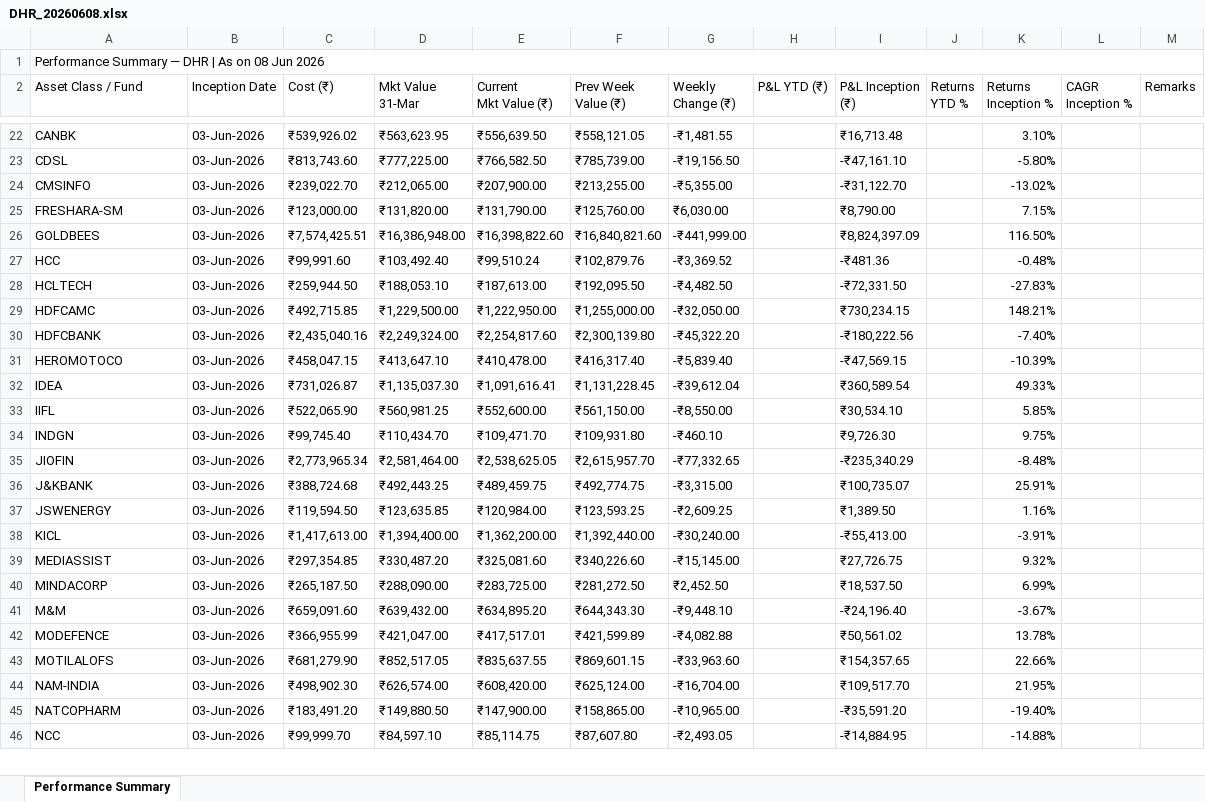
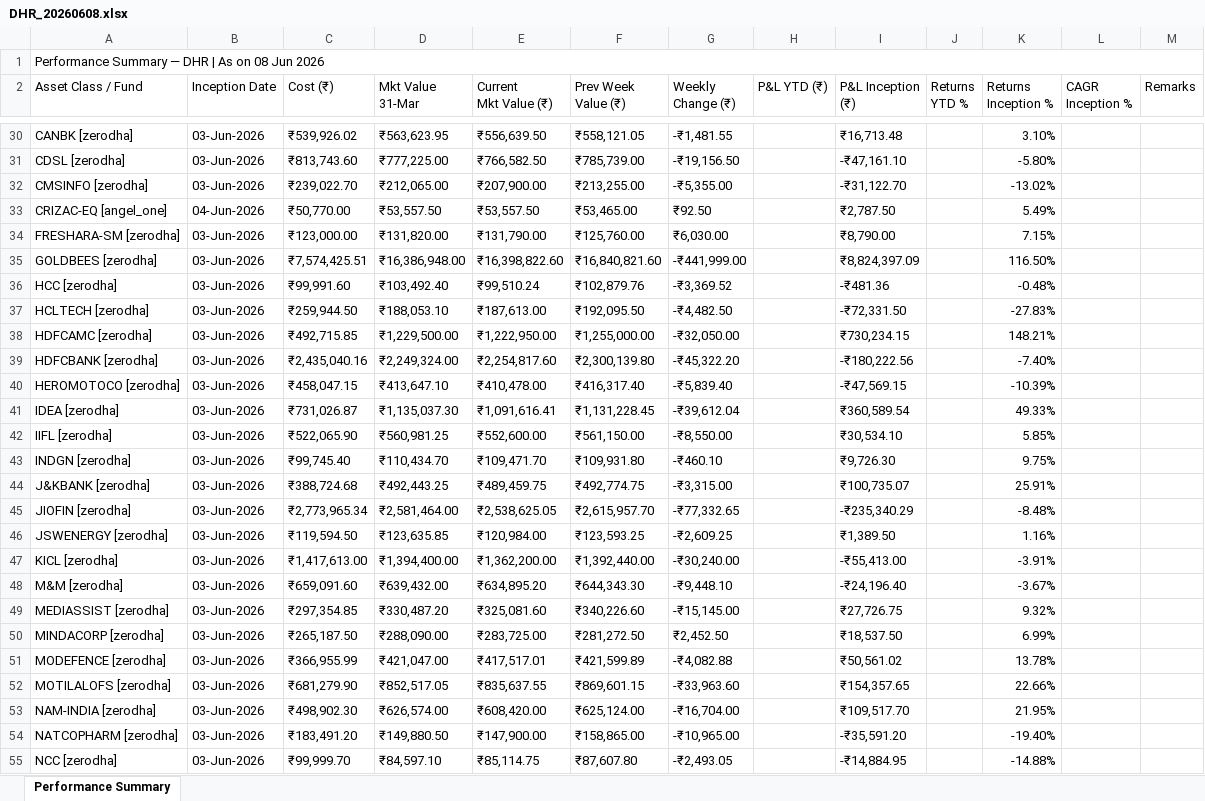
Before and after one commit to lil-jonny-xx/IWS-Finserv, an Excel workbook: mis-portal/reports/2026-06-08/DHR_20260608.xlsx, sheet Performance Summary, drawn as a sheet; only a part is shown, gaps mark what is left out; values as stored, in another font and other column widths than the file's, no cell formats; removed rows and columns are numbered as before the commit, all else as after; the diff covers the shown part only; the diff names each change by its address in the sheet, - before the commit and + after, or states it on an @@ line.

```diff
--- a/mis-portal/reports/2026-06-08/DHR_20260608.xlsx (sheet Performance Summary)
+++ b/mis-portal/reports/2026-06-08/DHR_20260608.xlsx (sheet Performance Summary)
-A30 (Asset Class / Fund): CANBK
+A30 (Asset Class / Fund): CANBK [zerodha]
-A31 (Asset Class / Fund): CDSL
+A31 (Asset Class / Fund): CDSL [zerodha]
-A32 (Asset Class / Fund): CMSINFO
+A32 (Asset Class / Fund): CMSINFO [zerodha]
+row 33: CRIZAC-EQ [angel_one] | 04-Jun-2026 | ₹50,770.00 | ₹53,557.50 | ₹53,557.50 | ₹53,465.00 | ₹92.50 |  | ₹2,787.50 |  | 5.49%
-A34 (Asset Class / Fund): FRESHARA-SM
+A34 (Asset Class / Fund): FRESHARA-SM [zerodha]
-A35 (Asset Class / Fund): GOLDBEES
+A35 (Asset Class / Fund): GOLDBEES [zerodha]
-A36 (Asset Class / Fund): HCC
+A36 (Asset Class / Fund): HCC [zerodha]
-A37 (Asset Class / Fund): HCLTECH
+A37 (Asset Class / Fund): HCLTECH [zerodha]
-A38 (Asset Class / Fund): HDFCAMC
+A38 (Asset Class / Fund): HDFCAMC [zerodha]
-A39 (Asset Class / Fund): HDFCBANK
+A39 (Asset Class / Fund): HDFCBANK [zerodha]
-A40 (Asset Class / Fund): HEROMOTOCO
+A40 (Asset Class / Fund): HEROMOTOCO [zerodha]
-A41 (Asset Class / Fund): IDEA
+A41 (Asset Class / Fund): IDEA [zerodha]
-A42 (Asset Class / Fund): IIFL
+A42 (Asset Class / Fund): IIFL [zerodha]
-A43 (Asset Class / Fund): INDGN
+A43 (Asset Class / Fund): INDGN [zerodha]
-row 35: JIOFIN | 03-Jun-2026 | ₹2,773,965.34 | ₹2,581,464.00 | ₹2,538,625.05 | ₹2,615,957.70 | -₹77,332.65 |  | -₹235,340.29 |  | -8.48%
-A44 (Asset Class / Fund): J&KBANK
+A44 (Asset Class / Fund): J&KBANK [zerodha]
+row 45: JIOFIN [zerodha] | 03-Jun-2026 | ₹2,773,965.34 | ₹2,581,464.00 | ₹2,538,625.05 | ₹2,615,957.70 | -₹77,332.65 |  | -₹235,340.29 |  | -8.48%
-A46 (Asset Class / Fund): JSWENERGY
+A46 (Asset Class / Fund): JSWENERGY [zerodha]
-A47 (Asset Class / Fund): KICL
+A47 (Asset Class / Fund): KICL [zerodha]
+row 48: M&M [zerodha] | 03-Jun-2026 | ₹659,091.60 | ₹639,432.00 | ₹634,895.20 | ₹644,343.30 | -₹9,448.10 |  | -₹24,196.40 |  | -3.67%
-A49 (Asset Class / Fund): MEDIASSIST
+A49 (Asset Class / Fund): MEDIASSIST [zerodha]
-A50 (Asset Class / Fund): MINDACORP
+A50 (Asset Class / Fund): MINDACORP [zerodha]
-row 41: M&M | 03-Jun-2026 | ₹659,091.60 | ₹639,432.00 | ₹634,895.20 | ₹644,343.30 | -₹9,448.10 |  | -₹24,196.40 |  | -3.67%
-A51 (Asset Class / Fund): MODEFENCE
+A51 (Asset Class / Fund): MODEFENCE [zerodha]
-A52 (Asset Class / Fund): MOTILALOFS
+A52 (Asset Class / Fund): MOTILALOFS [zerodha]
-A53 (Asset Class / Fund): NAM-INDIA
+A53 (Asset Class / Fund): NAM-INDIA [zerodha]
-A54 (Asset Class / Fund): NATCOPHARM
+A54 (Asset Class / Fund): NATCOPHARM [zerodha]
-A55 (Asset Class / Fund): NCC
+A55 (Asset Class / Fund): NCC [zerodha]
```
Also changed, not shown: 20 added rows, 8 removed rows and 28 edited cells elsewhere in this sheet, cell formats, mis-portal/reports/2026-06-08/ADR_20260608.xlsx, mis-portal/reports/2026-06-08/All_Entities_Combined_20260608.xlsx, 13 other files.
